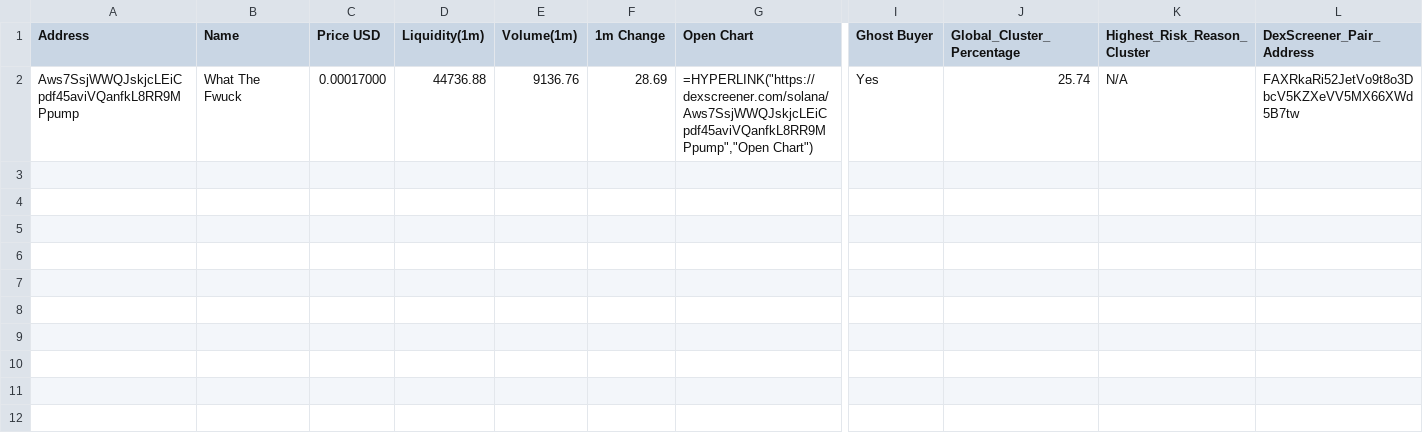
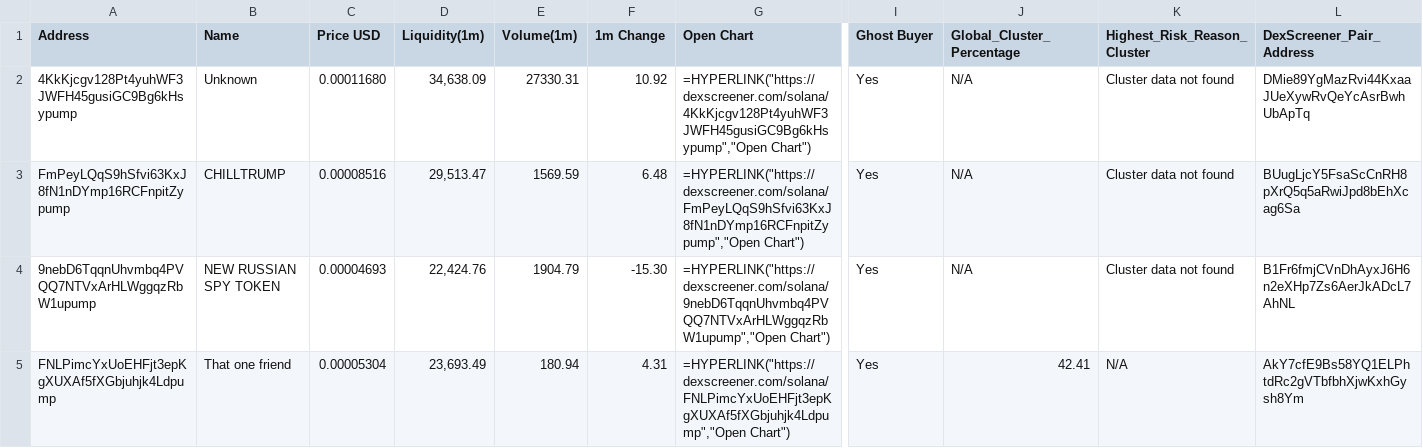
Before and after one commit to Rachid91674/SniperX-V3, a CSV file: filtered_tokens_with_all_risks.csv, drawn as a sheet; only a part is shown, gaps mark what is left out; removed rows and columns are numbered as before the commit, all else as after; rows hold the shown columns only; the diff names each change by its address in the sheet, - before the commit and + after, or states it on an @@ line.

Commit message:
last not good
redundancy, cycle of token process interrupted by other tokens.

```diff
--- a/filtered_tokens_with_all_risks.csv
+++ b/filtered_tokens_with_all_risks.csv
-row 2: Aws7SsjWWQJskjcLEiCpdf45aviVQanfkL8RR9MPpump | What The Fwuck | 0.00017000 | 44736.88 | 9136.76 | 28.69 | =HYPERLINK("https://dexscreener.com/solana/Aws7SsjWWQJskjcLEiCpdf45aviVQanfkL8RR9MPpump","Open Chart") | Yes | 25.74 | N/A | FAXRkaRi52JetVo9t8o3DbcV5KZXeVV5MX66XWd5B7tw
+row 2: 4KkKjcgv128Pt4yuhWF3JWFH45gusiGC9Bg6kHsypump | Unknown | 0.00011680 | 34,638.09 | 27330.31 | 10.92 | =HYPERLINK("https://dexscreener.com/solana/4KkKjcgv128Pt4yuhWF3JWFH45gusiGC9Bg6kHsypump","Open Chart") | Yes | N/A | Cluster data not found | DMie89YgMazRvi44KxaaJUeXywRvQeYcAsrBwhUbApTq
+row 3: FmPeyLQqS9hSfvi63KxJ8fN1nDYmp16RCFnpitZypump | CHILLTRUMP | 0.00008516 | 29,513.47 | 1569.59 | 6.48 | =HYPERLINK("https://dexscreener.com/solana/FmPeyLQqS9hSfvi63KxJ8fN1nDYmp16RCFnpitZypump","Open Chart") | Yes | N/A | Cluster data not found | BUugLjcY5FsaScCnRH8pXrQ5q5aRwiJpd8bEhXcag6Sa
+row 4: 9nebD6TqqnUhvmbq4PVQQ7NTVxArHLWggqzRbW1upump | NEW RUSSIAN SPY TOKEN | 0.00004693 | 22,424.76 | 1904.79 | -15.30 | =HYPERLINK("https://dexscreener.com/solana/9nebD6TqqnUhvmbq4PVQQ7NTVxArHLWggqzRbW1upump","Open Chart") | Yes | N/A | Cluster data not found | B1Fr6fmjCVnDhAyxJ6H6n2eXHp7Zs6AerJkADcL7AhNL
+row 5: FNLPimcYxUoEHFjt3epKgXUXAf5fXGbjuhjk4Ldpump | That one friend | 0.00005304 | 23,693.49 | 180.94 | 4.31 | =HYPERLINK("https://dexscreener.com/solana/FNLPimcYxUoEHFjt3epKgXUXAf5fXGbjuhjk4Ldpump","Open Chart") | Yes | 42.41 | N/A | AkY7cfE9Bs58YQ1ELPhtdRc2gVTbfbhXjwKxhGysh8Ym
```
Also changed, not shown: token_risk_analysis.csv, 15 other files.
